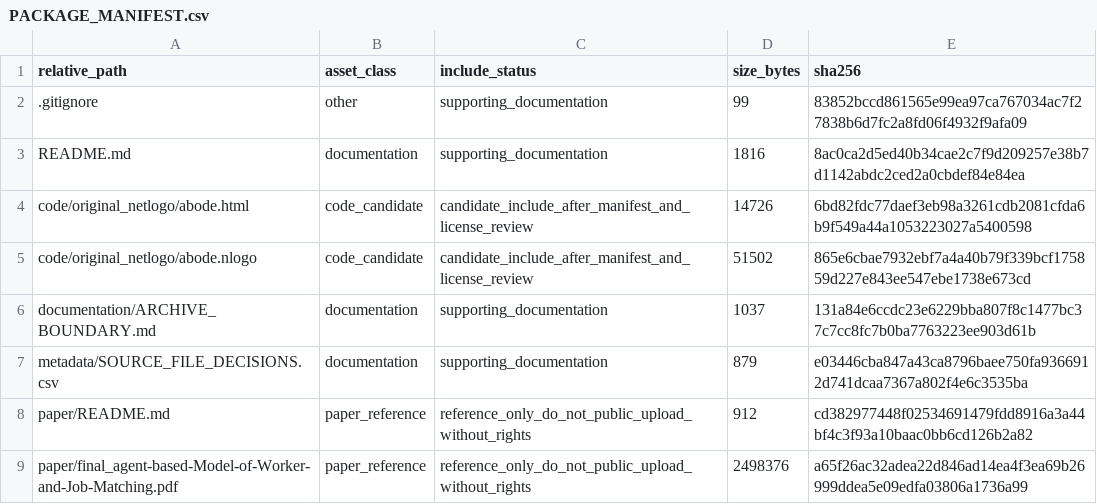
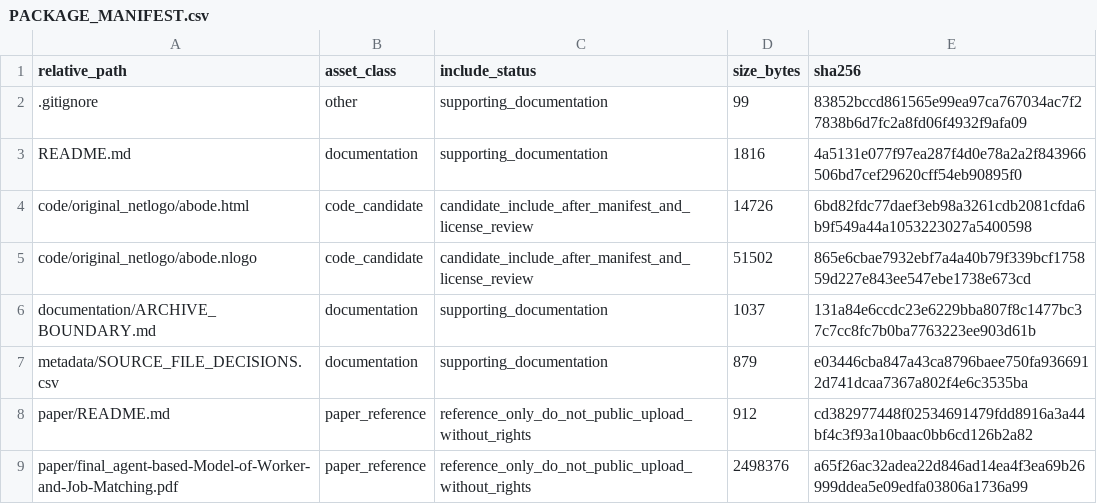
Before and after one commit to dlevinson/paper-2013-10-an-agent-based-model-of-worker-and-job-matching, a CSV file: PACKAGE_MANIFEST.csv, drawn as a sheet.

Commit message:
Refresh package metadata after upload routing

```diff
--- a/PACKAGE_MANIFEST.csv
+++ b/PACKAGE_MANIFEST.csv
@@ -2,3 +2,3 @@ relative_path,asset_class,include_status,size_bytes,sha256
 .gitignore,other,supporting_documentation,99,83852bccd861565e99ea97ca767034ac7f27838b6d7fc2a8fd06f4932f9afa09
-README.md,documentation,supporting_documentation,1816,8ac0ca2d5ed40b34cae2c7f9d209257e38b7d1142abdc2ced2a0cbdef84e84ea
+README.md,documentation,supporting_documentation,1816,4a5131e077f97ea287f4d0e78a2a2f843966506bd7cef29620cff54eb90895f0
 code/original_netlogo/abode.html,code_candidate,candidate_include_after_manifest_and_license_review,14726,6bd82fdc77daef3eb98a3261cdb2081cfda6b9f549a44a1053223027a5400598
```
Also changed, not shown: 3 other files.
